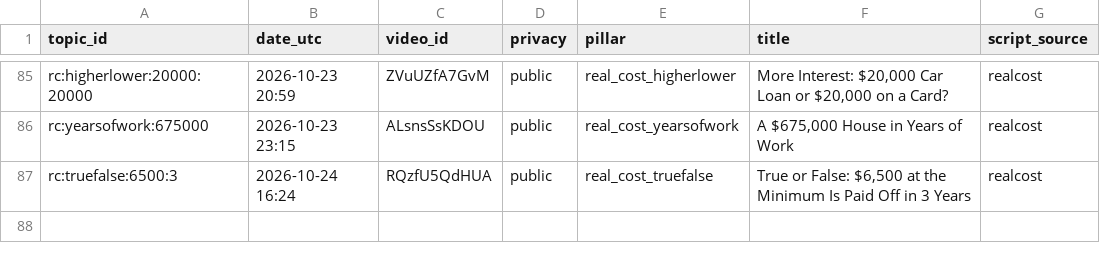
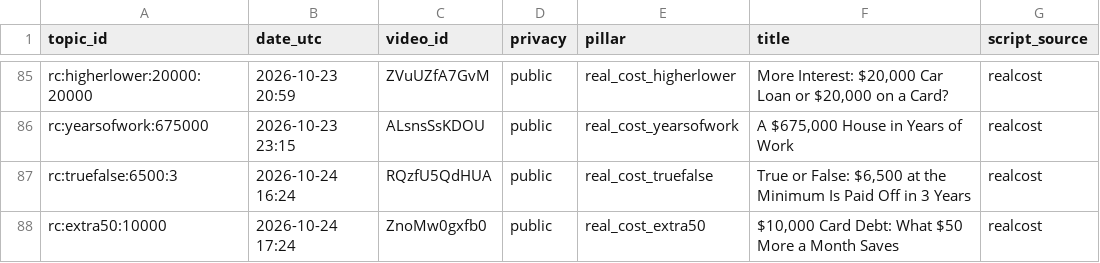
Before and after one commit to olgunkadirgulhan/debtlab-ai, a CSV file: youtube/published.csv, drawn as a sheet; only a part is shown, gaps mark what is left out.

Commit message:
short: 2026-10-24-1724

```diff
--- a/youtube/published.csv
+++ b/youtube/published.csv
@@ -87 +87,2 @@ rc:yearsofwork:675000,2026-10-23 23:15,ALsnsSsKDOU,public,real_cost_yearsofwork,
 rc:truefalse:6500:3,2026-10-24 16:24,RQzfU5QdHUA,public,real_cost_truefalse,"True or False: $6,500 at the Minimum Is Paid Off in 3 Years",realcost
+rc:extra50:10000,2026-10-24 17:24,ZnoMw0gxfb0,public,real_cost_extra50,"$10,000 Card Debt: What $50 More a Month Saves",realcost
```
